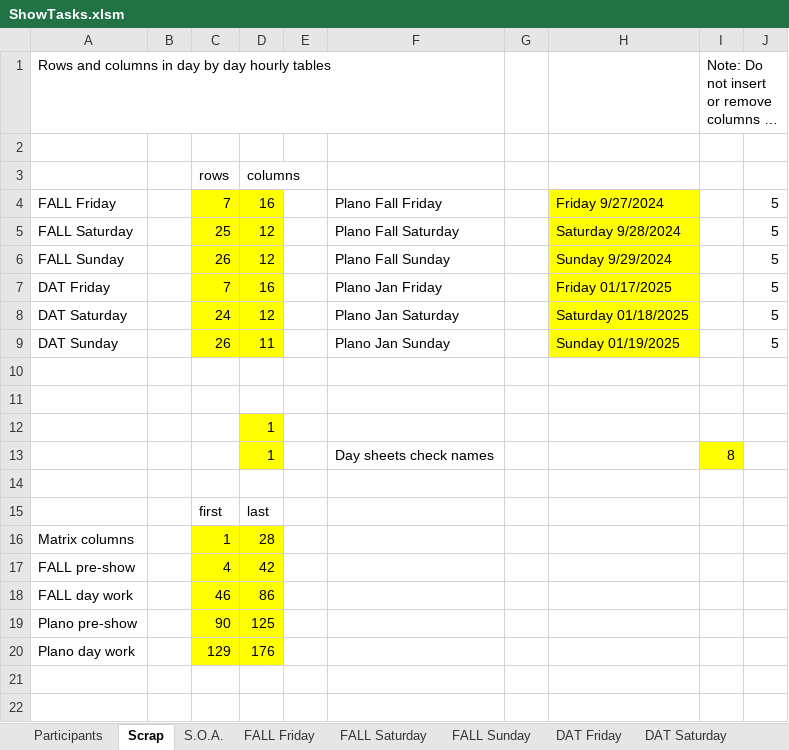
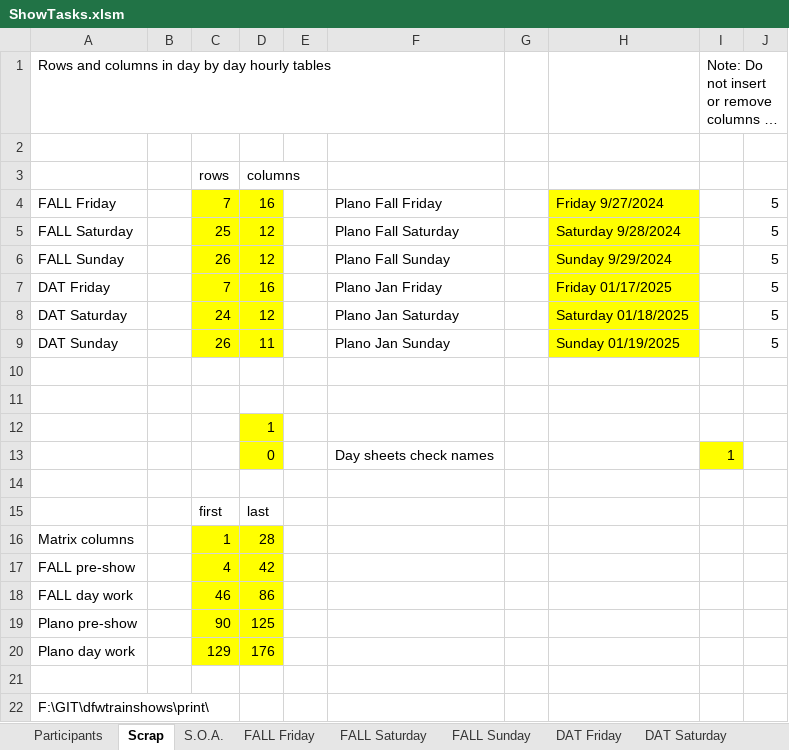
Before and after one commit to McLae/dfwtrainshows, an Excel workbook: ShowTasks.xlsm, sheet Scrap, drawn as a sheet; long unchanged cells end in …; values as stored, in another font and other column widths than the file's, no borders; removed rows and columns are numbered as before the commit, all else as after; the diff names each change by its address in the sheet, - before the commit and + after, or states it on an @@ line.

Commit message:
Update ShowTasks.xlsm
Added better print to file options

```diff
--- a/ShowTasks.xlsm (sheet Scrap)
+++ b/ShowTasks.xlsm (sheet Scrap)
-row 13:  |  |  | 1 |  | Day sheets check names |  |  | 8
+row 13:  |  |  | 0 |  | Day sheets check names |  |  | 1
+row 21: (empty)
+row 22: F:\GIT\dfwtrainshows\print\
```
Also changed, not shown: sheet CLUB, charts or pictures.
